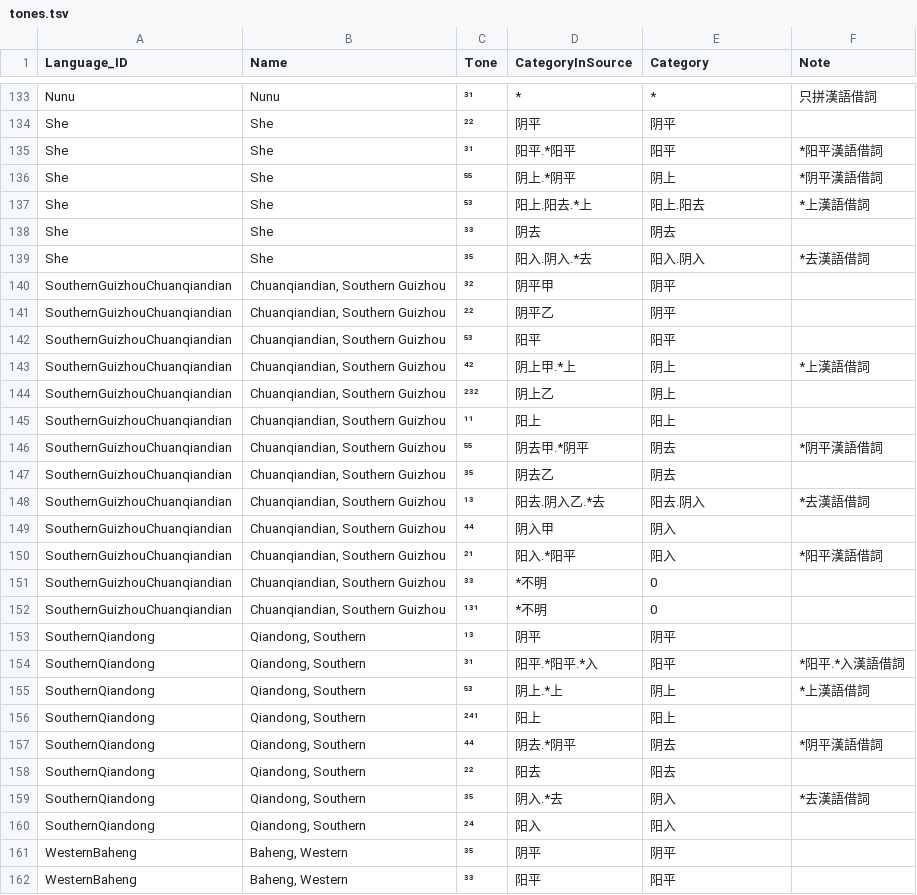
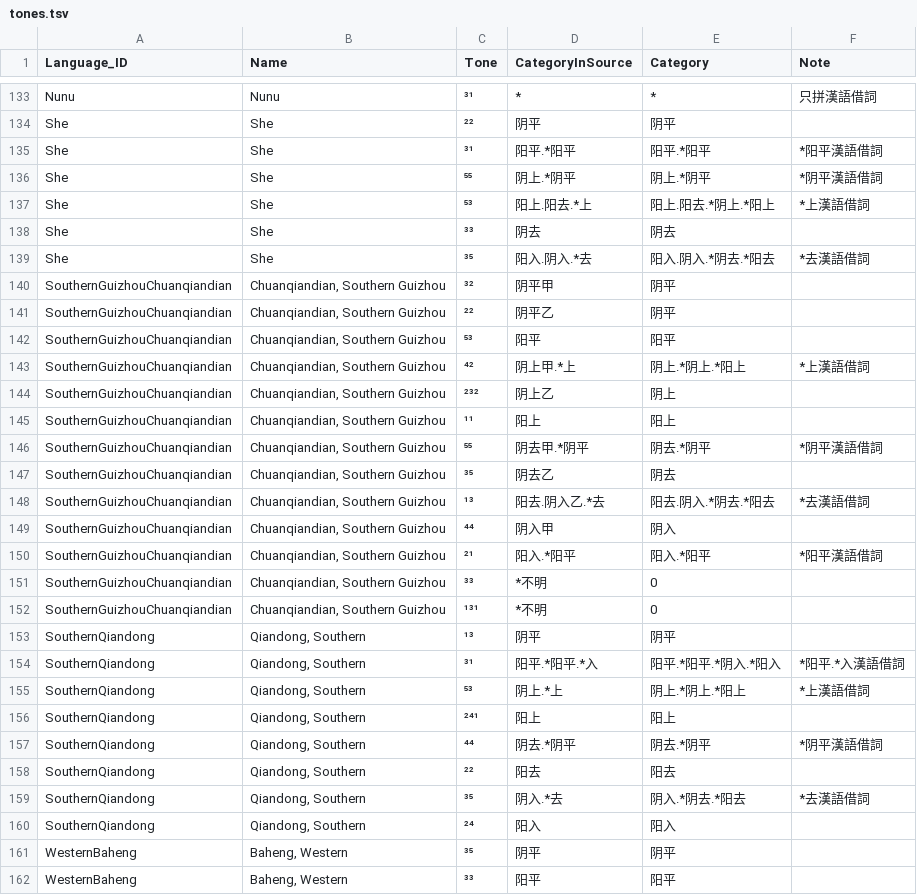
Before and after one commit to lexibank/chenhmongmien, a TSV file: etc/tones.tsv, drawn as a sheet; only a part is shown, gaps mark what is left out; the diff covers the shown part only.

```diff
--- a/etc/tones.tsv
+++ b/etc/tones.tsv
@@ -135,7 +134,7 @@ Nunu	Nunu	³¹	*	*	只拼漢語借詞
 She	She	²²	阴平	阴平	
-She	She	³¹	阳平.*阳平	阳平	*阳平漢語借詞
-She	She	⁵⁵	阴上.*阴平	阴上	*阴平漢語借詞
-She	She	⁵³	阳上.阳去.*上	阳上.阳去	*上漢語借詞
+She	She	³¹	阳平.*阳平	阳平.*阳平	*阳平漢語借詞
+She	She	⁵⁵	阴上.*阴平	阴上.*阴平	*阴平漢語借詞
+She	She	⁵³	阳上.阳去.*上	阳上.阳去.*阴上.*阳上	*上漢語借詞
 She	She	³³	阴去	阴去	
-She	She	³⁵	阳入.阴入.*去	阳入.阴入	*去漢語借詞
+She	She	³⁵	阳入.阴入.*去	阳入.阴入.*阴去.*阳去	*去漢語借詞
 SouthernGuizhouChuanqiandian	Chuanqiandian, Southern Guizhou	³²	阴平甲	阴平	
@@ -143,10 +142,10 @@ SouthernGuizhouChuanqiandian	Chuanqiandian, Southern Guizhou	²²	阴平乙	阴
 SouthernGuizhouChuanqiandian	Chuanqiandian, Southern Guizhou	⁵³	阳平	阳平	
-SouthernGuizhouChuanqiandian	Chuanqiandian, Southern Guizhou	⁴²	阴上甲.*上	阴上	*上漢語借詞
+SouthernGuizhouChuanqiandian	Chuanqiandian, Southern Guizhou	⁴²	阴上甲.*上	阴上.*阴上.*阳上	*上漢語借詞
 SouthernGuizhouChuanqiandian	Chuanqiandian, Southern Guizhou	²³²	阴上乙	阴上	
 SouthernGuizhouChuanqiandian	Chuanqiandian, Southern Guizhou	¹¹	阳上	阳上	
-SouthernGuizhouChuanqiandian	Chuanqiandian, Southern Guizhou	⁵⁵	阴去甲.*阴平	阴去	*阴平漢語借詞
+SouthernGuizhouChuanqiandian	Chuanqiandian, Southern Guizhou	⁵⁵	阴去甲.*阴平	阴去.*阴平	*阴平漢語借詞
 SouthernGuizhouChuanqiandian	Chuanqiandian, Southern Guizhou	³⁵	阴去乙	阴去	
-SouthernGuizhouChuanqiandian	Chuanqiandian, Southern Guizhou	¹³	阳去.阴入乙.*去	阳去.阴入	*去漢語借詞
+SouthernGuizhouChuanqiandian	Chuanqiandian, Southern Guizhou	¹³	阳去.阴入乙.*去	阳去.阴入.*阴去.*阳去	*去漢語借詞
 SouthernGuizhouChuanqiandian	Chuanqiandian, Southern Guizhou	⁴⁴	阴入甲	阴入	
-SouthernGuizhouChuanqiandian	Chuanqiandian, Southern Guizhou	²¹	阳入.*阳平	阳入	*阳平漢語借詞
+SouthernGuizhouChuanqiandian	Chuanqiandian, Southern Guizhou	²¹	阳入.*阳平	阳入.*阳平	*阳平漢語借詞
 SouthernGuizhouChuanqiandian	Chuanqiandian, Southern Guizhou	³³	*不明	0	
@@ -154,8 +153,8 @@ SouthernGuizhouChuanqiandian	Chuanqiandian, Southern Guizhou	¹³¹	*不明	0
 SouthernQiandong	Qiandong, Southern	¹³	阴平	阴平	
-SouthernQiandong	Qiandong, Southern	³¹	阳平.*阳平.*入	阳平	*阳平.*入漢語借詞
-SouthernQiandong	Qiandong, Southern	⁵³	阴上.*上	阴上	*上漢語借詞
+SouthernQiandong	Qiandong, Southern	³¹	阳平.*阳平.*入	阳平.*阳平.*阴入.*阳入	*阳平.*入漢語借詞
+SouthernQiandong	Qiandong, Southern	⁵³	阴上.*上	阴上.*阴上.*阳上	*上漢語借詞
 SouthernQiandong	Qiandong, Southern	²⁴¹	阳上	阳上	
-SouthernQiandong	Qiandong, Southern	⁴⁴	阴去.*阴平	阴去	*阴平漢語借詞
+SouthernQiandong	Qiandong, Southern	⁴⁴	阴去.*阴平	阴去.*阴平	*阴平漢語借詞
 SouthernQiandong	Qiandong, Southern	²²	阳去	阳去	
-SouthernQiandong	Qiandong, Southern	³⁵	阴入.*去	阴入	*去漢語借詞
+SouthernQiandong	Qiandong, Southern	³⁵	阴入.*去	阴入.*阴去.*阳去	*去漢語借詞
 SouthernQiandong	Qiandong, Southern	²⁴	阳入	阳入	
```
Also changed, not shown: 69 edited cells elsewhere in this file.
